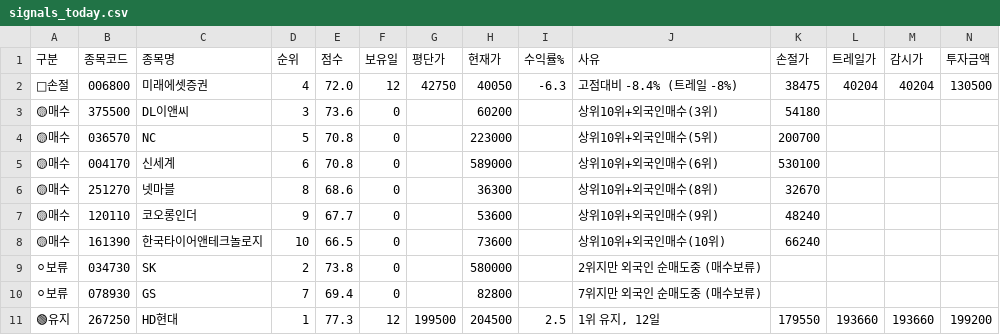
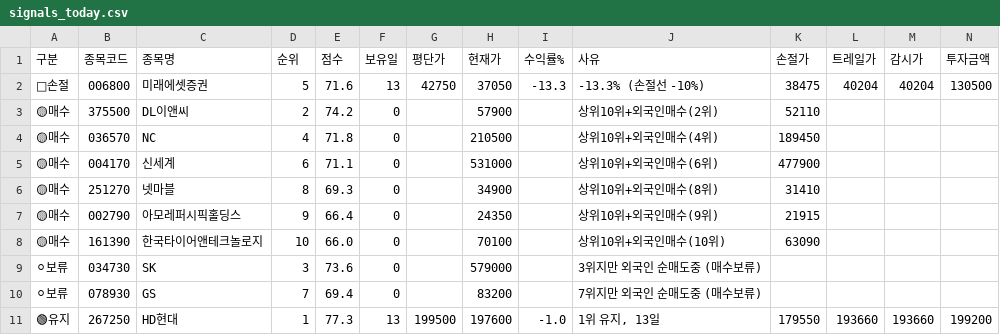
Before and after one commit to sunbmj4119-cmd/rich, a CSV file: data/signals_today.csv, drawn as a sheet; only a part is shown; removed rows and columns are numbered as before the commit, all else as after; rows hold the shown columns only; the diff names each change by its address in the sheet, - before the commit and + after, or states it on an @@ line.

```diff
--- a/data/signals_today.csv
+++ b/data/signals_today.csv
-D2 (순위): 4
+D2 (순위): 5
-E2 (점수): 72.0
+E2 (점수): 71.6
-F2 (보유일): 12
+F2 (보유일): 13
-H2 (현재가): 40050
+H2 (현재가): 37050
-I2 (수익률%): -6.3
+I2 (수익률%): -13.3
-J2 (사유): 고점대비 -8.4% (트레일 -8%)
+J2 (사유): -13.3% (손절선 -10%)
-D3 (순위): 3
+D3 (순위): 2
-E3 (점수): 73.6
+E3 (점수): 74.2
-H3 (현재가): 60200
+H3 (현재가): 57900
-J3 (사유): 상위10위+외국인매수(3위)
+J3 (사유): 상위10위+외국인매수(2위)
-K3 (손절가): 54180
+K3 (손절가): 52110
-D4 (순위): 5
+D4 (순위): 4
-E4 (점수): 70.8
+E4 (점수): 71.8
-H4 (현재가): 223000
+H4 (현재가): 210500
-J4 (사유): 상위10위+외국인매수(5위)
+J4 (사유): 상위10위+외국인매수(4위)
-K4 (손절가): 200700
+K4 (손절가): 189450
-E5 (점수): 70.8
+E5 (점수): 71.1
-H5 (현재가): 589000
+H5 (현재가): 531000
-K5 (손절가): 530100
+K5 (손절가): 477900
-E6 (점수): 68.6
+E6 (점수): 69.3
-H6 (현재가): 36300
+H6 (현재가): 34900
-K6 (손절가): 32670
+K6 (손절가): 31410
-row 7: 🟡매수 | 120110 | 코오롱인더 | 9 | 67.7 | 0 |  | 53600 |  | 상위10위+외국인매수(9위) | 48240
+row 7: 🟡매수 | 002790 | 아모레퍼시픽홀딩스 | 9 | 66.4 | 0 |  | 24350 |  | 상위10위+외국인매수(9위) | 21915
-E8 (점수): 66.5
+E8 (점수): 66.0
-H8 (현재가): 73600
+H8 (현재가): 70100
-K8 (손절가): 66240
+K8 (손절가): 63090
-D9 (순위): 2
+D9 (순위): 3
-E9 (점수): 73.8
+E9 (점수): 73.6
-H9 (현재가): 580000
+H9 (현재가): 579000
-J9 (사유): 2위지만 외국인 순매도중 (매수보류)
+J9 (사유): 3위지만 외국인 순매도중 (매수보류)
-H10 (현재가): 82800
+H10 (현재가): 83200
-F11 (보유일): 12
+F11 (보유일): 13
-H11 (현재가): 204500
+H11 (현재가): 197600
-I11 (수익률%): 2.5
+I11 (수익률%): -1.0
-J11 (사유): 1위 유지, 12일
+J11 (사유): 1위 유지, 13일
```
Also changed, not shown: data/shorts.csv, 7 other files.
